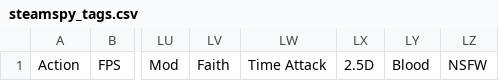
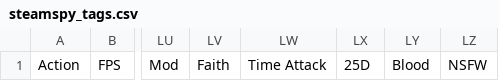
Before and after one commit to Jaden1967/SOEN691-BigData, a CSV file: data/steamspy_tags.csv, drawn as a sheet; only a part is shown, gaps mark what is left out; the diff names each change by its address in the sheet, - before the commit and + after, or states it on an @@ line.

Commit message:
changed 2.5D to 25D, added label for evaluator, fixed on printing coefficient, fixed new_steam format problem

```diff
--- a/data/steamspy_tags.csv
+++ b/data/steamspy_tags.csv
-LX1: 2.5D
+LX1: 25D
```
Also changed, not shown: 2 other files.
